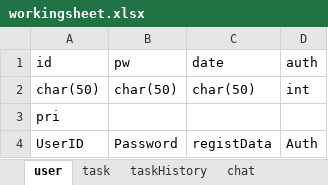
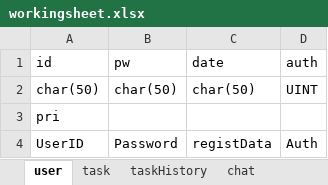
Before and after one commit to sando87/IWAS, an Excel workbook: IWAS/workingsheet.xlsx, sheet user, drawn as a sheet; values as stored, in another font and other column widths than the file's, no borders; the diff names each change by its address in the sheet, - before the commit and + after, or states it on an @@ line.

```diff
--- a/IWAS/workingsheet.xlsx (sheet user)
+++ b/IWAS/workingsheet.xlsx (sheet user)
-D2 (auth): int
+D2 (auth): UINT
```
Also changed, not shown: sheet taskHistory, sheet task, sheet charHistory, sheet chat, 6 other files.
